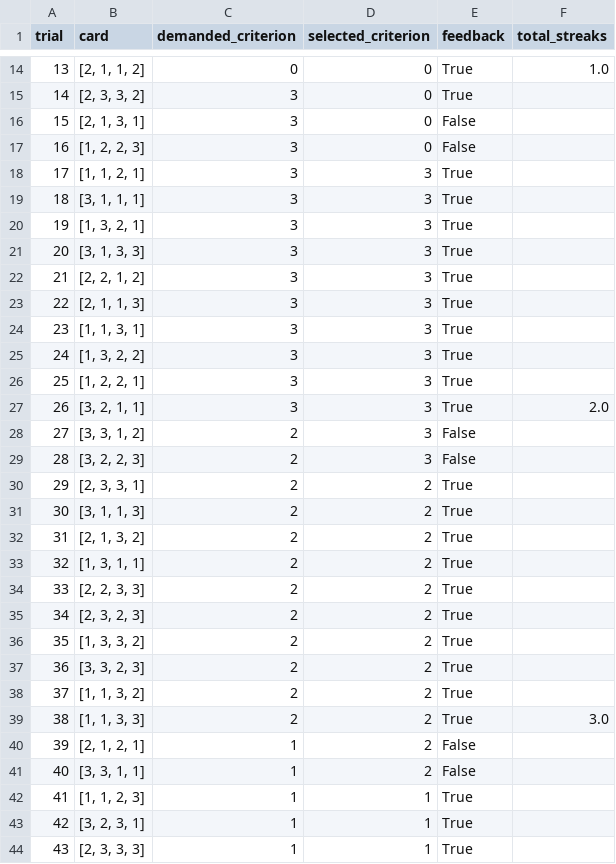
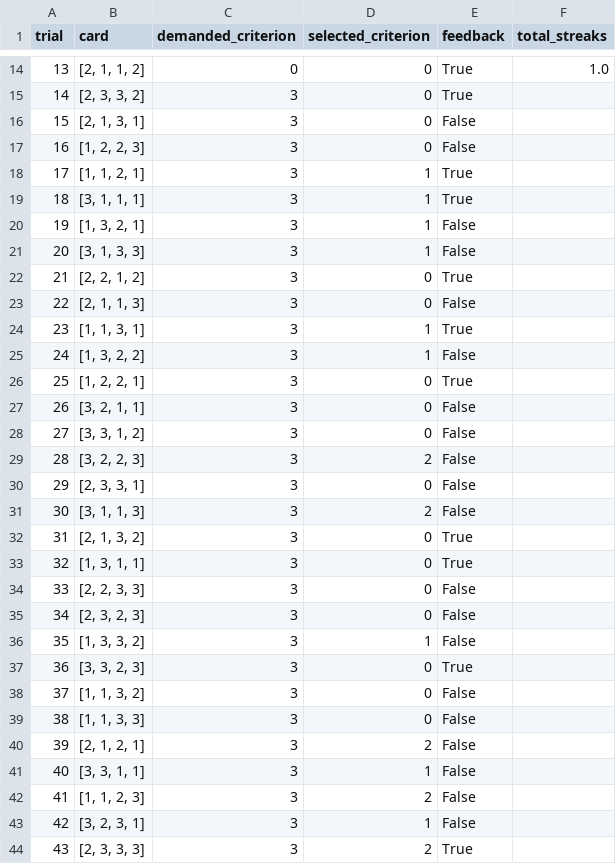
Before and after one commit to hiraad/WCST_Modeling, a CSV file: data/output/bishara/21.csv, drawn as a sheet; only a part is shown, gaps mark what is left out; the diff covers the shown part only.

```diff
--- a/data/output/bishara/21.csv
+++ b/data/output/bishara/21.csv
@@ -17,28 +17,28 @@ trial,card,demanded_criterion,selected_criterion,feedback,total_streaks
 16,"[1, 2, 2, 3]",3,0,False,
-17,"[1, 1, 2, 1]",3,3,True,
-18,"[3, 1, 1, 1]",3,3,True,
-19,"[1, 3, 2, 1]",3,3,True,
-20,"[3, 1, 3, 3]",3,3,True,
-21,"[2, 2, 1, 2]",3,3,True,
-22,"[2, 1, 1, 3]",3,3,True,
-23,"[1, 1, 3, 1]",3,3,True,
-24,"[1, 3, 2, 2]",3,3,True,
-25,"[1, 2, 2, 1]",3,3,True,
-26,"[3, 2, 1, 1]",3,3,True,2.0
-27,"[3, 3, 1, 2]",2,3,False,
-28,"[3, 2, 2, 3]",2,3,False,
-29,"[2, 3, 3, 1]",2,2,True,
-30,"[3, 1, 1, 3]",2,2,True,
-31,"[2, 1, 3, 2]",2,2,True,
-32,"[1, 3, 1, 1]",2,2,True,
-33,"[2, 2, 3, 3]",2,2,True,
-34,"[2, 3, 2, 3]",2,2,True,
-35,"[1, 3, 3, 2]",2,2,True,
-36,"[3, 3, 2, 3]",2,2,True,
-37,"[1, 1, 3, 2]",2,2,True,
-38,"[1, 1, 3, 3]",2,2,True,3.0
-39,"[2, 1, 2, 1]",1,2,False,
-40,"[3, 3, 1, 1]",1,2,False,
-41,"[1, 1, 2, 3]",1,1,True,
-42,"[3, 2, 3, 1]",1,1,True,
-43,"[2, 3, 3, 3]",1,1,True,
+17,"[1, 1, 2, 1]",3,1,True,
+18,"[3, 1, 1, 1]",3,1,True,
+19,"[1, 3, 2, 1]",3,1,False,
+20,"[3, 1, 3, 3]",3,1,False,
+21,"[2, 2, 1, 2]",3,0,True,
+22,"[2, 1, 1, 3]",3,0,False,
+23,"[1, 1, 3, 1]",3,1,True,
+24,"[1, 3, 2, 2]",3,1,False,
+25,"[1, 2, 2, 1]",3,0,True,
+26,"[3, 2, 1, 1]",3,0,False,
+27,"[3, 3, 1, 2]",3,0,False,
+28,"[3, 2, 2, 3]",3,2,False,
+29,"[2, 3, 3, 1]",3,0,False,
+30,"[3, 1, 1, 3]",3,2,False,
+31,"[2, 1, 3, 2]",3,0,True,
+32,"[1, 3, 1, 1]",3,0,True,
+33,"[2, 2, 3, 3]",3,0,False,
+34,"[2, 3, 2, 3]",3,0,False,
+35,"[1, 3, 3, 2]",3,1,False,
+36,"[3, 3, 2, 3]",3,0,True,
+37,"[1, 1, 3, 2]",3,0,False,
+38,"[1, 1, 3, 3]",3,0,False,
+39,"[2, 1, 2, 1]",3,2,False,
+40,"[3, 3, 1, 1]",3,1,False,
+41,"[1, 1, 2, 3]",3,2,False,
+42,"[3, 2, 3, 1]",3,1,False,
+43,"[2, 3, 3, 3]",3,2,True,
```
Also changed, not shown: 16 added rows and 45 edited cells elsewhere in this file, data/output/bishara/10.csv, data/output/bishara/17.csv, 48 other files.
